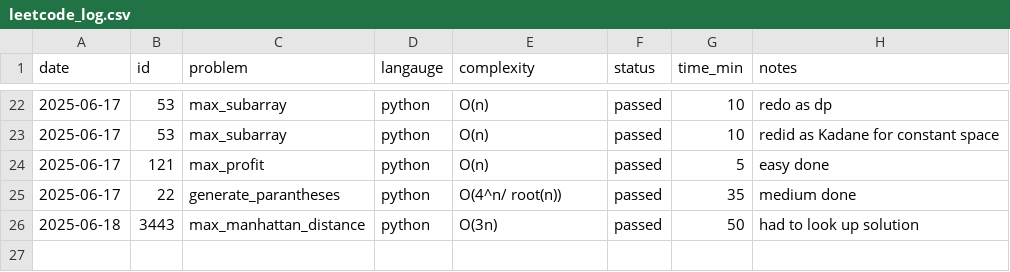
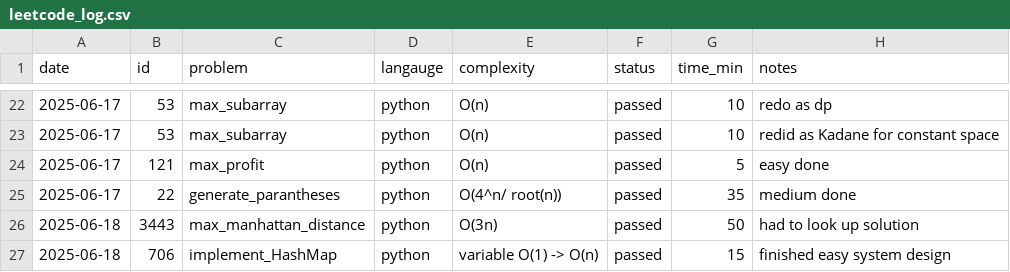
Before and after one commit to KismetLalligithub/leet-tracker, a CSV file: leetcode_log.csv, drawn as a sheet; only a part is shown, gaps mark what is left out; the diff names each change by its address in the sheet, - before the commit and + after, or states it on an @@ line.

Commit message:
Logged LC 706

```diff
--- a/leetcode_log.csv
+++ b/leetcode_log.csv
+row 27: 2025-06-18 | 706 | implement_HashMap | python | variable O(1) -> O(n) | passed | 15 | finished easy system design
```
